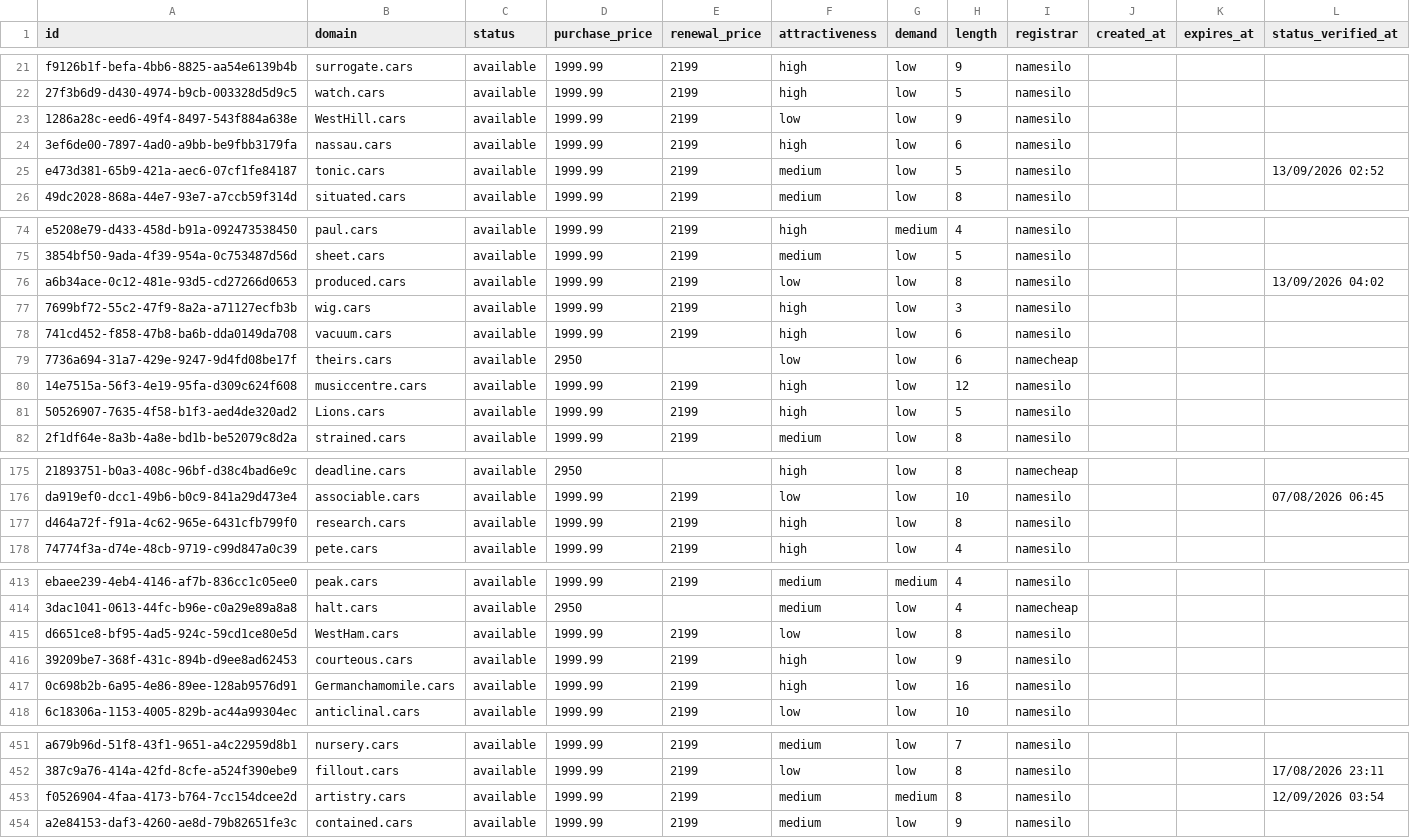
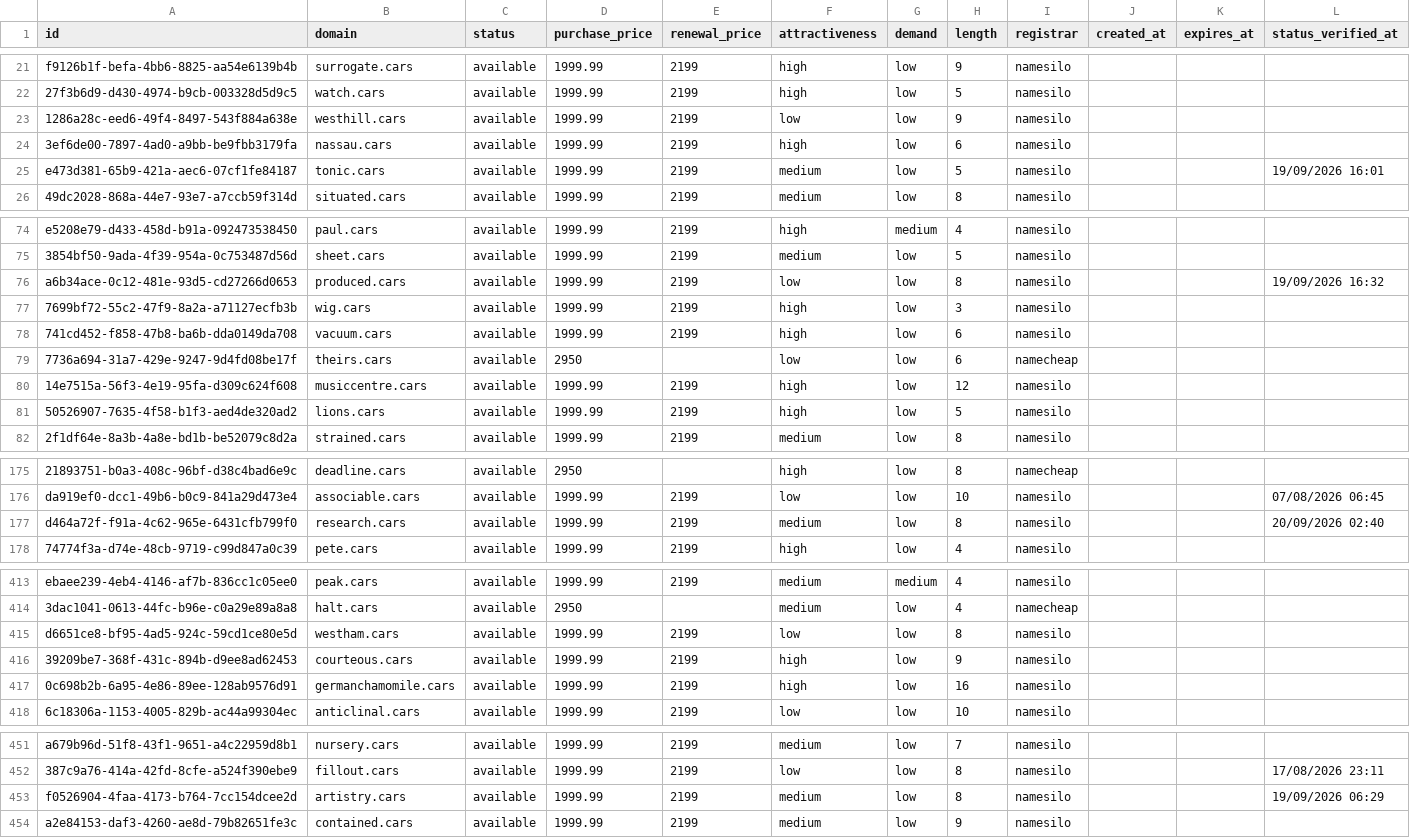
Before and after one commit to UniqueDomains/cars-oneword-domains, a CSV file: cars.csv, drawn as a sheet; only a part is shown, gaps mark what is left out; the diff covers the shown part only; the diff names each change by its address in the sheet, - before the commit and + after, or states it on an @@ line.

Commit message:
Domains update

```diff
--- a/cars.csv
+++ b/cars.csv
-B23 (domain): WestHill.cars
+B23 (domain): westhill.cars
-L25 (status_verified_at): 13/09/2026 02:52
+L25 (status_verified_at): 19/09/2026 16:01
-L76 (status_verified_at): 13/09/2026 04:02
+L76 (status_verified_at): 19/09/2026 16:32
-B81 (domain): Lions.cars
+B81 (domain): lions.cars
-F177 (attractiveness): high
+F177 (attractiveness): medium
-L177 (status_verified_at): (empty)
+L177 (status_verified_at): 20/09/2026 02:40
-B415 (domain): WestHam.cars
+B415 (domain): westham.cars
-B417 (domain): Germanchamomile.cars
+B417 (domain): germanchamomile.cars
-G453 (demand): medium
+G453 (demand): low
-L453 (status_verified_at): 12/09/2026 03:54
+L453 (status_verified_at): 19/09/2026 06:29
```
Also changed, not shown: 80 edited cells elsewhere in this file, 4 other files.
